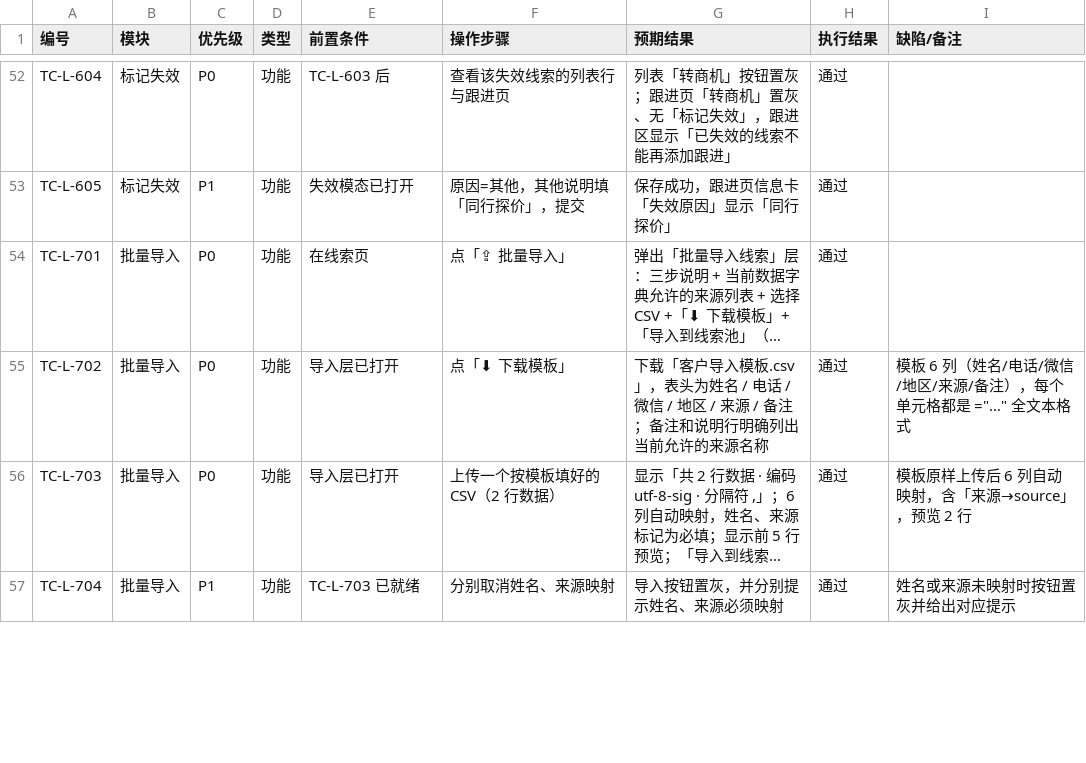
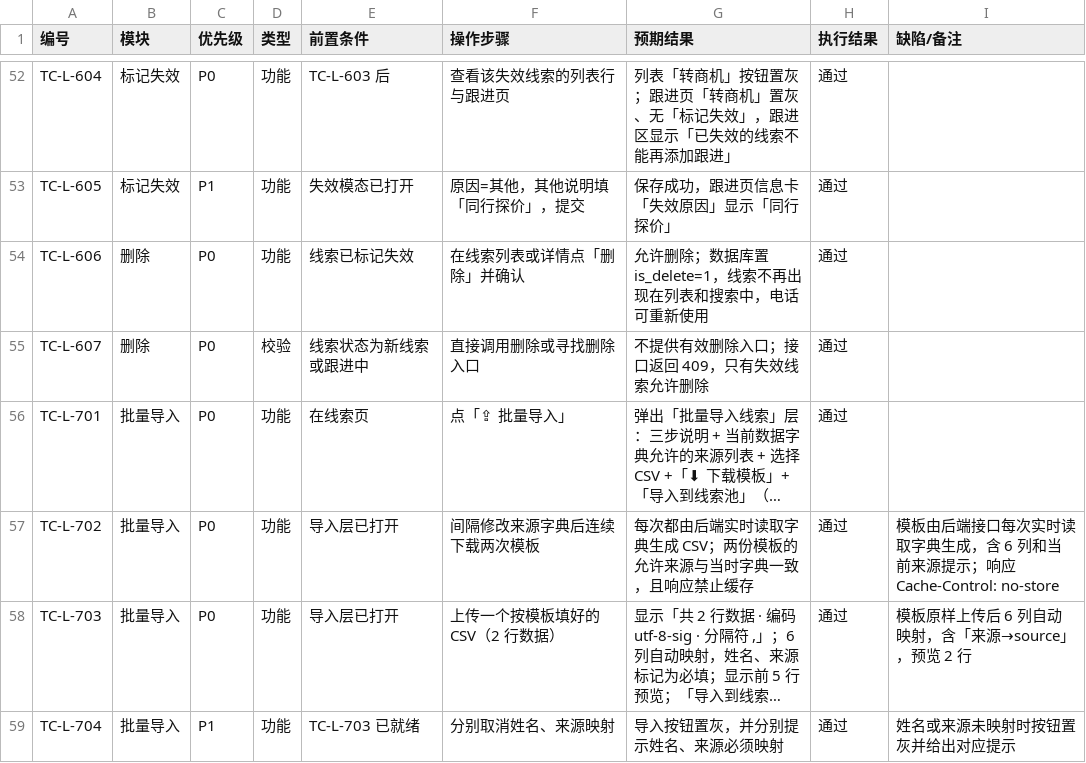
Before and after one commit to mling17/sunshine-crm, a CSV file: docs/TC-LEADS.csv, drawn as a sheet; only a part is shown, gaps mark what is left out; long unchanged cells end in …; addresses are those after the commit; the diff covers the shown part only; the diff names each change by its address in the sheet, - before the commit and + after, or states it on an @@ line.

Commit message:
feat(leads): enforce unique phones and soft-delete rules

```diff
--- a/docs/TC-LEADS.csv
+++ b/docs/TC-LEADS.csv
+row 54: TC-L-606 | 删除 | P0 | 功能 | 线索已标记失效 | 在线索列表或详情点「删除」并确认 | 允许删除；数据库置 is_delete=1，线索不再出现在列表和搜索中，电话可重新使用 | 通过
+row 55: TC-L-607 | 删除 | P0 | 校验 | 线索状态为新线索或跟进中 | 直接调用删除或寻找删除入口 | 不提供有效删除入口；接口返回 409，只有失效线索允许删除 | 通过
-F57 (操作步骤): 点「⬇ 下载模板」
+F57 (操作步骤): 间隔修改来源字典后连续下载两次模板
-G57 (预期结果): 下载「客户导入模板.csv」，表头为姓名 / 电话 / 微信 / 地区 / 来源 / 备注；备注和说明行明确列出当前允许的来源名称
+G57 (预期结果): 每次都由后端实时读取字典生成 CSV；两份模板的允许来源与当时字典一致，且响应禁止缓存
-I57 (缺陷/备注): 模板 6 列（姓名/电话/微信/地区/来源/备注），每个单元格都是 ="…" 全文本格式
+I57 (缺陷/备注): 模板由后端接口每次实时读取字典生成，含 6 列和当前来源提示；响应 Cache-Control: no-store
```
Also changed, not shown: 11 edited cells elsewhere in this file, 28 other files.
